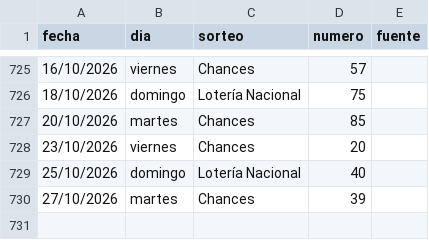
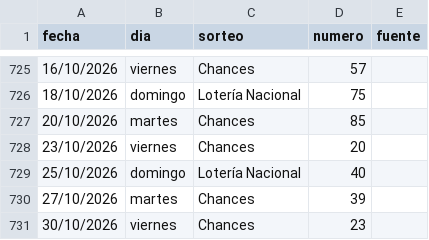
Before and after one commit to alevalverdef/FORECAST, a CSV file: data/historico.csv, drawn as a sheet; only a part is shown, gaps mark what is left out; the diff names each change by its address in the sheet, - before the commit and + after, or states it on an @@ line.

```diff
--- a/data/historico.csv
+++ b/data/historico.csv
+row 731: 30/10/2026 | viernes | Chances | 23
```
Also changed, not shown: data/bitacora.csv, data/premios_2y3.csv, 1 other file.
